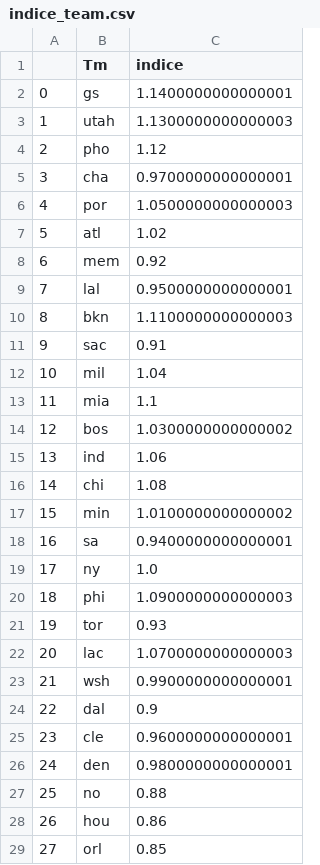
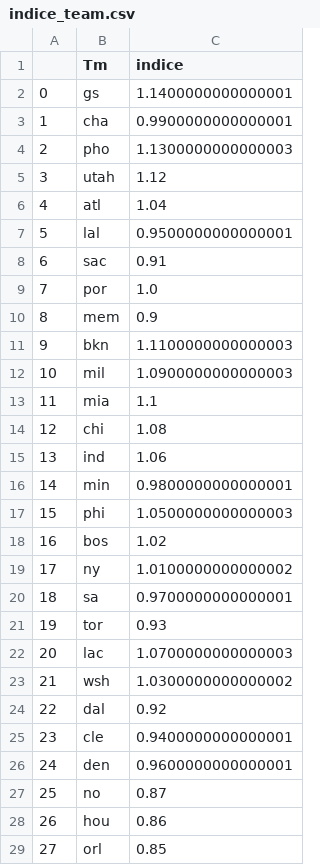
Before and after one commit to BastienChicot/NBApp_streamlit, a CSV file: data/indice_team.csv, drawn as a sheet; only a part is shown; removed rows and columns are numbered as before the commit, all else as after; the diff covers the shown part only; the diff names each change by its address in the sheet, - before the commit and + after, or states it on an @@ line.

```diff
--- a/data/indice_team.csv
+++ b/data/indice_team.csv
-row 3: 1 | utah | 1.1300000000000003
-row 4: 2 | pho | 1.12
@@ column A renumbered between rows 3 and 17 @@
-C3 (indice): 0.9700000000000001
+C3 (indice): 0.9900000000000001
-row 6: 4 | por | 1.0500000000000003
+row 4: 2 | pho | 1.1300000000000003
+row 5: 3 | utah | 1.12
-C6 (indice): 1.02
+C6 (indice): 1.04
-row 8: 6 | mem | 0.92
@@ row 11 moved to row 8: 6 @@
+row 9: 7 | por | 1.0
+row 10: 8 | mem | 0.9
-C12 (indice): 1.04
+C12 (indice): 1.0900000000000003
-row 14: 12 | bos | 1.0300000000000002
@@ row 16 moved to row 14: 12 @@
-C16 (indice): 1.0100000000000002
+C16 (indice): 0.9800000000000001
-row 18: 16 | sa | 0.9400000000000001
-row 19: 17 | ny | 1.0
-C17 (indice): 1.0900000000000003
+C17 (indice): 1.0500000000000003
+row 18: 16 | bos | 1.02
+row 19: 17 | ny | 1.0100000000000002
+row 20: 18 | sa | 0.9700000000000001
-C23 (indice): 0.9900000000000001
+C23 (indice): 1.0300000000000002
-C24 (indice): 0.9
+C24 (indice): 0.92
-C25 (indice): 0.9600000000000001
+C25 (indice): 0.9400000000000001
-C26 (indice): 0.9800000000000001
+C26 (indice): 0.9600000000000001
-C27 (indice): 0.88
+C27 (indice): 0.87
```
Also changed, not shown: 2 edited cells elsewhere in this file, Config/coachs.csv, Config/roster.csv, 16 other files.
